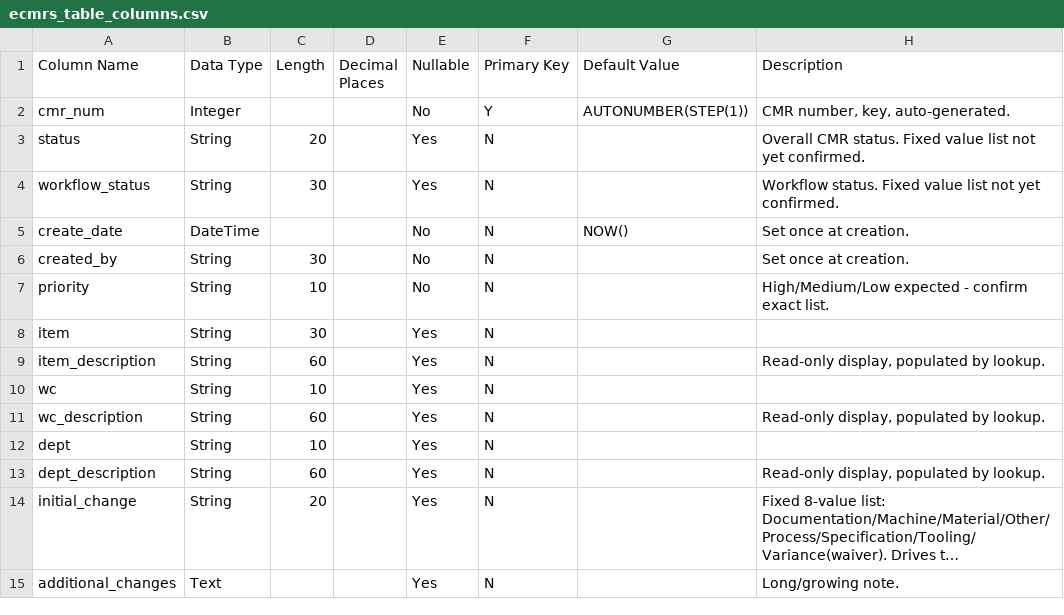
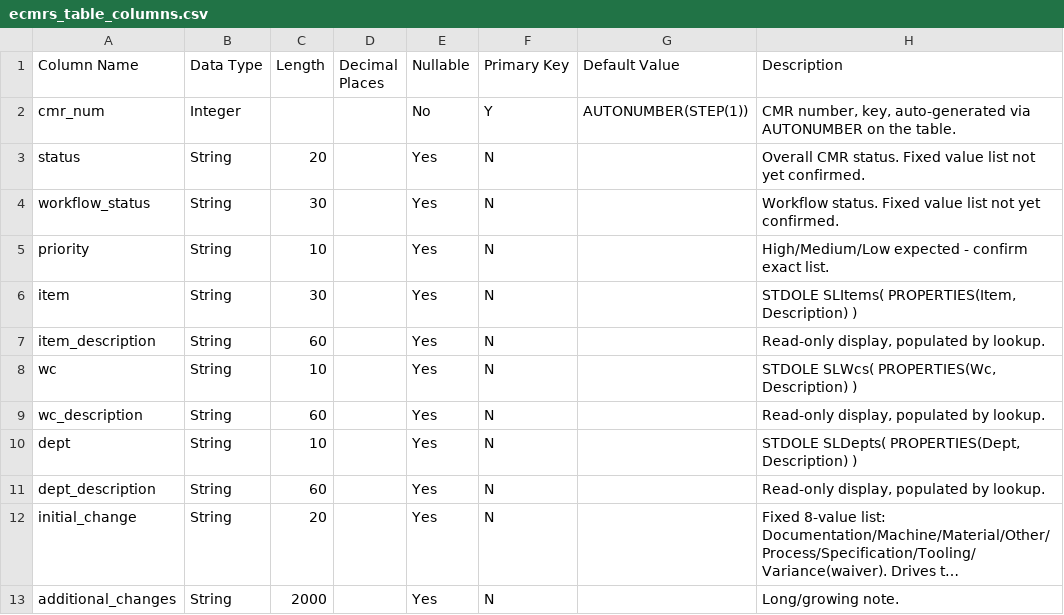
Before and after one commit to Enflite/eCMRs, a CSV file: exports/ecmrs_table_columns.csv, drawn as a sheet; only a part is shown; long unchanged cells end in …; removed rows and columns are numbered as before the commit, all else as after; the diff covers the shown part only; the diff names each change by its address in the sheet, - before the commit and + after, or states it on an @@ line.

```diff
--- a/exports/ecmrs_table_columns.csv
+++ b/exports/ecmrs_table_columns.csv
-H2 (Description): …number, key, auto-generated.
+H2 (Description): …number, key, auto-generated via AUTONUMBER on the table.
-row 5: create_date | DateTime |  |  | No | N | NOW() | Set once at creation.
-row 6: created_by | String | 30 |  | No | N |  | Set once at creation.
-E5 (Nullable): No
+E5 (Nullable): Yes
-H6 (Description): (empty)
+H6 (Description): STDOLE SLItems( PROPERTIES(Item, Description) )
-H8 (Description): (empty)
+H8 (Description): STDOLE SLWcs( PROPERTIES(Wc, Description) )
-H10 (Description): (empty)
+H10 (Description): STDOLE SLDepts( PROPERTIES(Dept, Description) )
-B13 (Data Type): Text
+B13 (Data Type): String
-C13 (Length): (empty)
+C13 (Length): 2000
```
Also changed, not shown: 93 edited cells elsewhere in this file, exports/ecmrs_ido_properties.csv, 5 other files.
